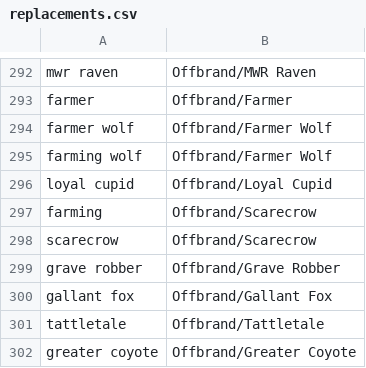
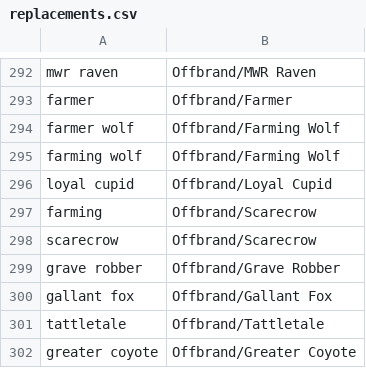
Before and after one commit to WerewolvesRevamped/Werewolves-Icons, a CSV file: replacements.csv, drawn as a sheet; only a part is shown, gaps mark what is left out.

Commit message:
farming wolf fix

```diff
--- a/replacements.csv
+++ b/replacements.csv
@@ -293,4 +293,4 @@ mwr raven,Offbrand/MWR Raven
 farmer,Offbrand/Farmer
-farmer wolf,Offbrand/Farmer Wolf
-farming wolf,Offbrand/Farmer Wolf
+farmer wolf,Offbrand/Farming Wolf
+farming wolf,Offbrand/Farming Wolf
 loyal cupid,Offbrand/Loyal Cupid
```
